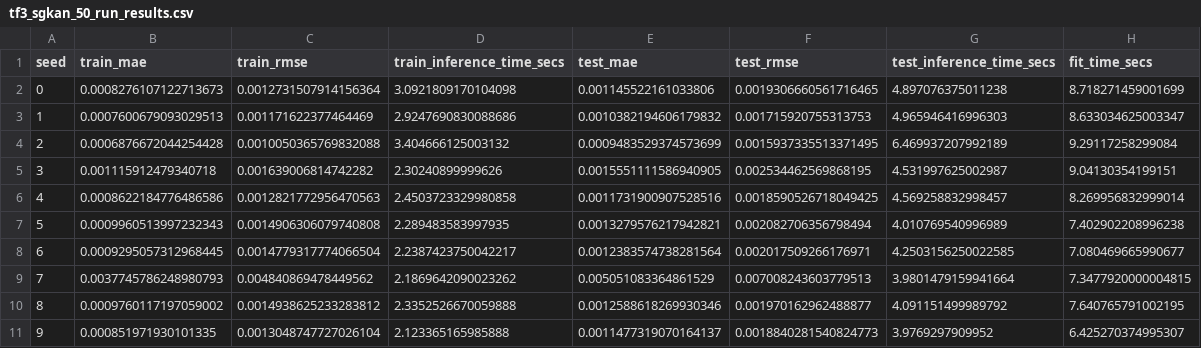
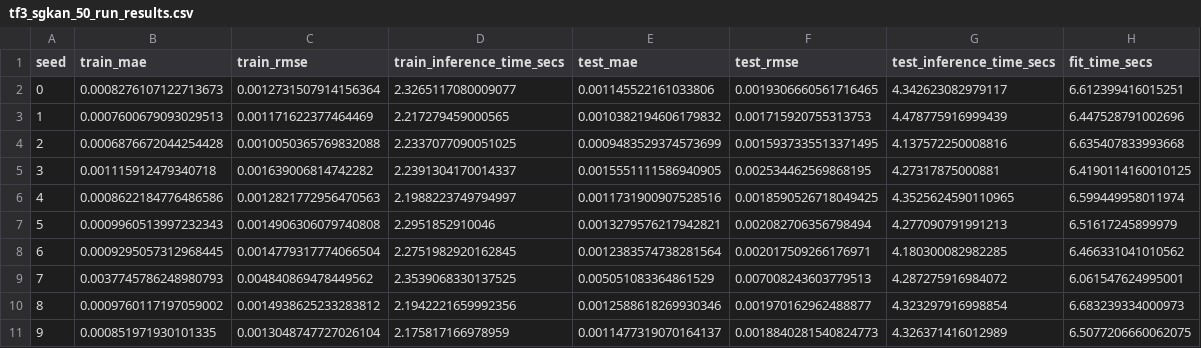
Before and after one commit to gizemnurdali/swim-meets-kans, a CSV file: data/tf3_sgkan_50_run_results.csv, drawn as a sheet; only a part is shown; the diff covers the shown part only.

Commit message:
update 50 run results, add stability boxplots

```diff
--- a/data/tf3_sgkan_50_run_results.csv
+++ b/data/tf3_sgkan_50_run_results.csv
@@ -1,11 +1,11 @@
 seed,train_mae,train_rmse,train_inference_time_secs,test_mae,test_rmse,test_inference_time_secs,fit_time_secs
-0,0.0008276107122713673,0.0012731507914156364,3.0921809170104098,0.001145522161033806,0.0019306660561716465,4.897076375011238,8.718271459001699
-1,0.0007600679093029513,0.001171622377464469,2.9247690830088686,0.0010382194606179832,0.001715920755313753,4.965946416996303,8.633034625003347
-2,0.0006876672044254428,0.0010050365769832088,3.404666125003132,0.0009483529374573699,0.0015937335513371495,6.469937207992189,9.29117258299084
-3,0.001115912479340718,0.001639006814742282,2.30240899999626,0.0015551111586940905,0.002534462569868195,4.531997625002987,9.04130354199151
-4,0.0008622184776486586,0.0012821772956470563,2.4503723329980858,0.0011731900907528516,0.0018590526718049425,4.569258832998457,8.269956832999014
-5,0.0009960513997232343,0.0014906306079740808,2.289483583997935,0.0013279576217942821,0.002082706356798494,4.010769540996989,7.402902208996238
-6,0.0009295057312968445,0.0014779317774066504,2.2387423750042217,0.0012383574738281564,0.002017509266176971,4.2503156250022585,7.080469665990677
-7,0.0037745786248980793,0.004840869478449562,2.1869642090023262,0.005051083364861529,0.007008243603779513,3.9801479159941664,7.3477920000004815
-8,0.0009760117197059002,0.0014938625233283812,2.3352526670059888,0.0012588618269930346,0.001970162962488877,4.091151499989792,7.640765791002195
-9,0.000851971930101335,0.0013048747727026104,2.123365165985888,0.0011477319070164137,0.0018840281540824773,3.9769297909952,6.425270374995307
+0,0.0008276107122713673,0.0012731507914156364,2.3265117080009077,0.001145522161033806,0.0019306660561716465,4.342623082979117,6.612399416015251
+1,0.0007600679093029513,0.001171622377464469,2.217279459000565,0.0010382194606179832,0.001715920755313753,4.478775916999439,6.447528791002696
+2,0.0006876672044254428,0.0010050365769832088,2.2337077090051025,0.0009483529374573699,0.0015937335513371495,4.137572250008816,6.635407833993668
+3,0.001115912479340718,0.001639006814742282,2.2391304170014337,0.0015551111586940905,0.002534462569868195,4.27317875000881,6.4190114160010125
+4,0.0008622184776486586,0.0012821772956470563,2.1988223749794997,0.0011731900907528516,0.0018590526718049425,4.3525624590110965,6.599449958011974
+5,0.0009960513997232343,0.0014906306079740808,2.2951852910046,0.0013279576217942821,0.002082706356798494,4.277090791991213,6.51617245899979
+6,0.0009295057312968445,0.0014779317774066504,2.2751982920162845,0.0012383574738281564,0.002017509266176971,4.180300082982285,6.466331041010562
+7,0.0037745786248980793,0.004840869478449562,2.3539068330137525,0.005051083364861529,0.007008243603779513,4.287275916984072,6.061547624995001
+8,0.0009760117197059002,0.0014938625233283812,2.1942221659992356,0.0012588618269930346,0.001970162962488877,4.323297916998854,6.683239334000973
+9,0.000851971930101335,0.0013048747727026104,2.175817166978959,0.0011477319070164137,0.0018840281540824773,4.326371416012989,6.5077206660062075
```
Also changed, not shown: 120 edited cells elsewhere in this file, data/tf1_sgkan_50_run_results.csv, data/tf2_sgkan_50_run_results.csv, 22 other files.
